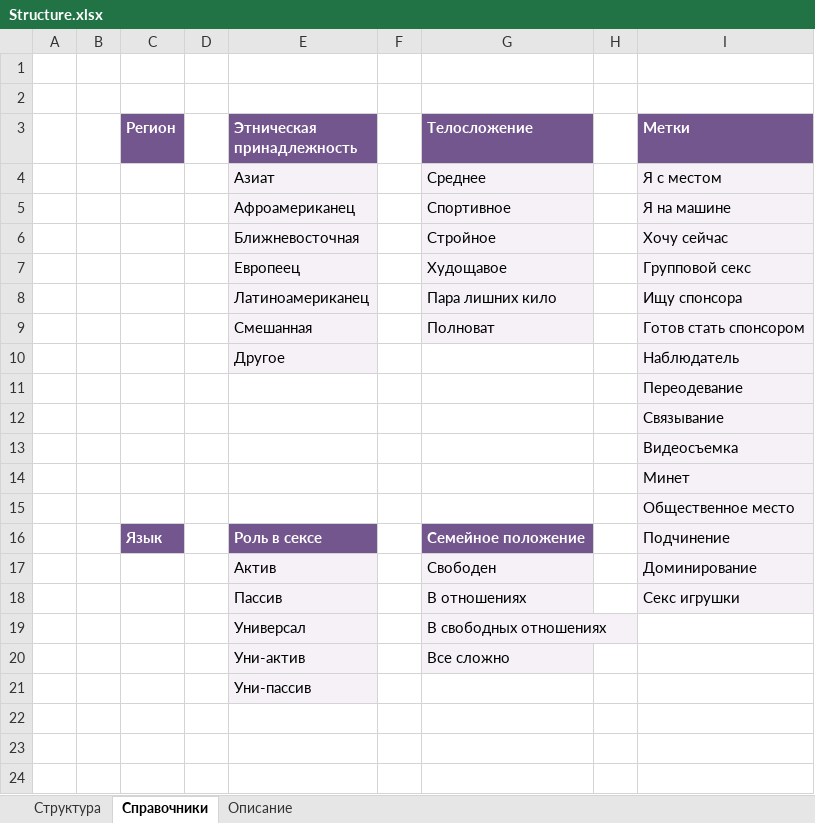
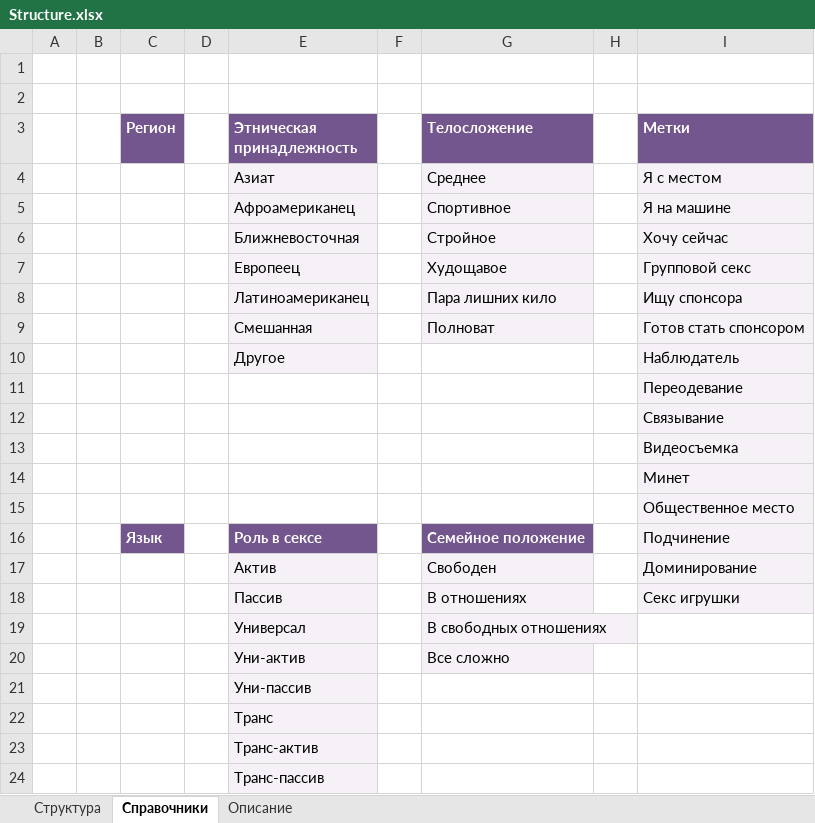
Before and after one commit to zhangeldy/gimmot.com, an Excel workbook: public/Structure.xlsx, sheet Справочники, drawn as a sheet; values as stored, in another font and other column widths than the file's, no borders; the diff names each change by its address in the sheet, - before the commit and + after, or states it on an @@ line.

```diff
--- a/public/Structure.xlsx (sheet Справочники)
+++ b/public/Structure.xlsx (sheet Справочники)
+row 22:  |  |  |  | Транс
+row 23:  |  |  |  | Транс-актив
+row 24:  |  |  |  | Транс-пассив
```
Also changed, not shown: 8 other files.
